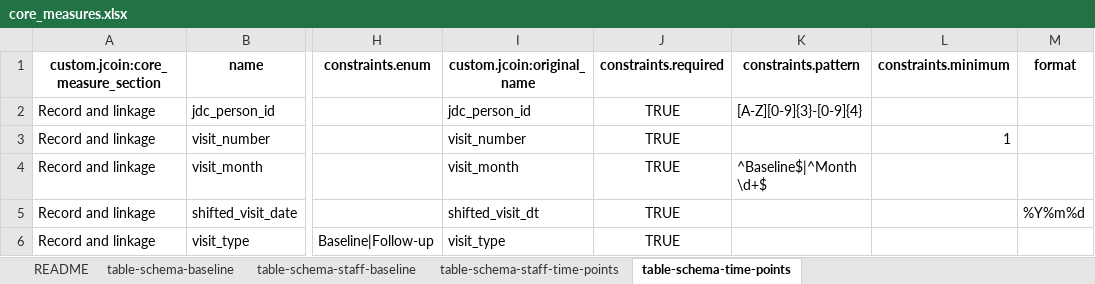
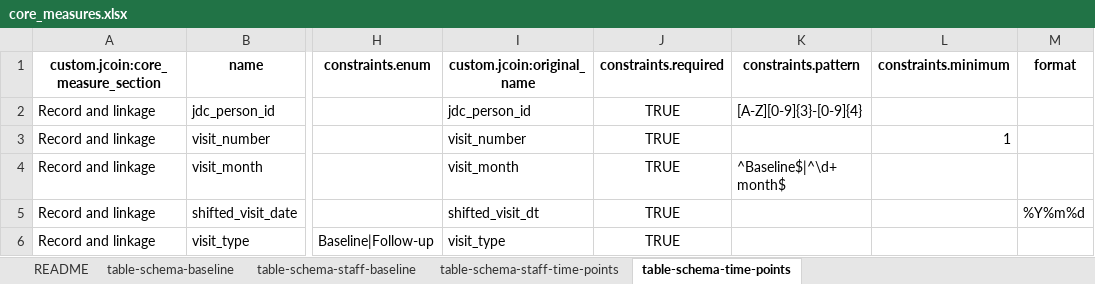
Before and after one commit to jcoin-maarc/JCOIN-Core-Measures, an Excel workbook: xlsx/core_measures.xlsx, sheet table-schema-time-points, drawn as a sheet; only a part is shown, gaps mark what is left out; values as stored, in another font and other column widths than the file's, no borders; the diff names each change by its address in the sheet, - before the commit and + after, or states it on an @@ line.

Commit message:
align visit_month with JDC visit month

```diff
--- a/xlsx/core_measures.xlsx (sheet table-schema-time-points)
+++ b/xlsx/core_measures.xlsx (sheet table-schema-time-points)
-K4 (constraints.pattern): ^Baseline$|^Month \d+$
+K4 (constraints.pattern): ^Baseline$|^\d+ month$
```
Also changed, not shown: xlsx/core_measures_long.xlsx, 2 other files.
